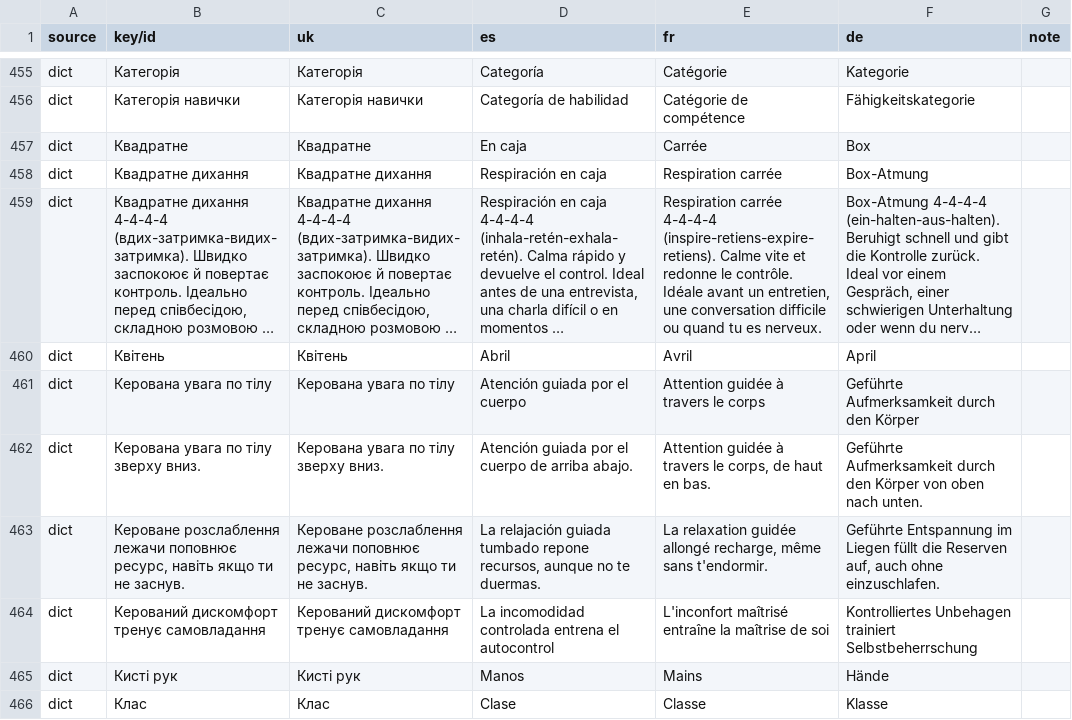
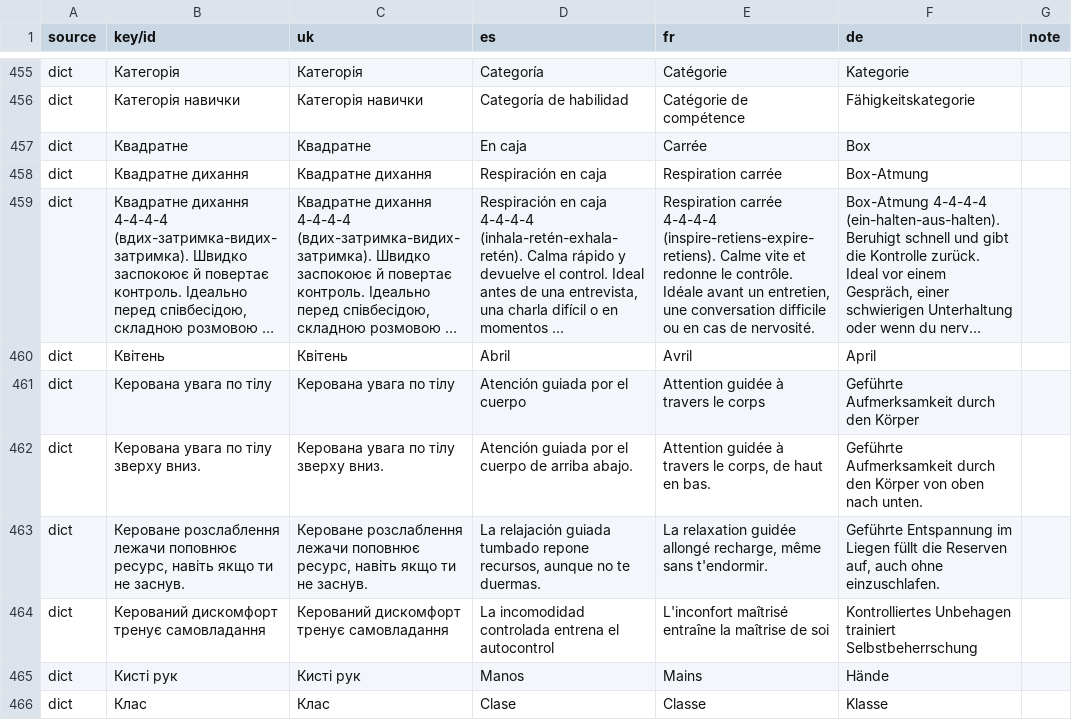
Before and after one commit to pavlozhyhalov/Resonance, a CSV file: docs/SITE-TEXT-AUDIT-es-fr-de.csv, drawn as a sheet; only a part is shown, gaps mark what is left out; long unchanged cells end in …; the diff covers the shown part only; the diff names each change by its address in the sheet, - before the commit and + after, or states it on an @@ line.

```diff
--- a/docs/SITE-TEXT-AUDIT-es-fr-de.csv
+++ b/docs/SITE-TEXT-AUDIT-es-fr-de.csv
-E459 (fr): …difficile ou quand tu es nerveux.
+E459 (fr): …difficile ou en cas de nervosité.
```
Also changed, not shown: 12 edited cells elsewhere in this file, 9 other files.
